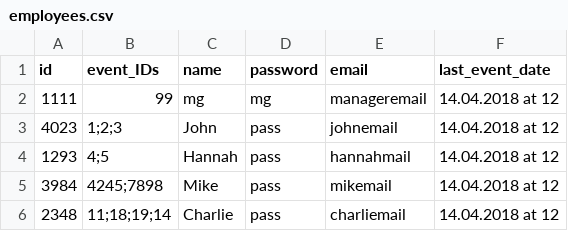
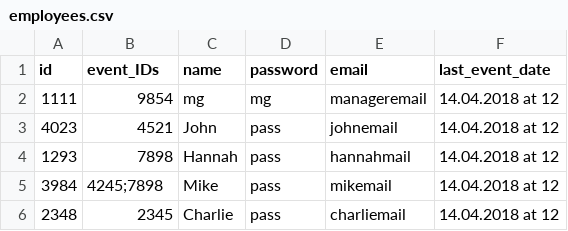
Before and after one commit to Royserg/HipHap, a CSV file: storage/employees.csv, drawn as a sheet.

```diff
--- a/storage/employees.csv
+++ b/storage/employees.csv
@@ -1,6 +1,6 @@
 id,event_IDs,name,password,email,last_event_date
-1111,99,mg,mg,manageremail,14.04.2018 at 12,
-4023,1;2;3,John,pass,johnemail,14.04.2018 at 12,
-1293,4;5,Hannah,pass,hannahmail,14.04.2018 at 12,
+1111,9854,mg,mg,manageremail,14.04.2018 at 12,
+4023,4521,John,pass,johnemail,14.04.2018 at 12,
+1293,7898,Hannah,pass,hannahmail,14.04.2018 at 12,
 3984,4245;7898,Mike,pass,mikemail,14.04.2018 at 12,
-2348,11;18;19;14,Charlie,pass,charliemail,14.04.2018 at 12,
+2348,2345,Charlie,pass,charliemail,14.04.2018 at 12,
```
Also changed, not shown: storage/events.csv, 5 other files.
